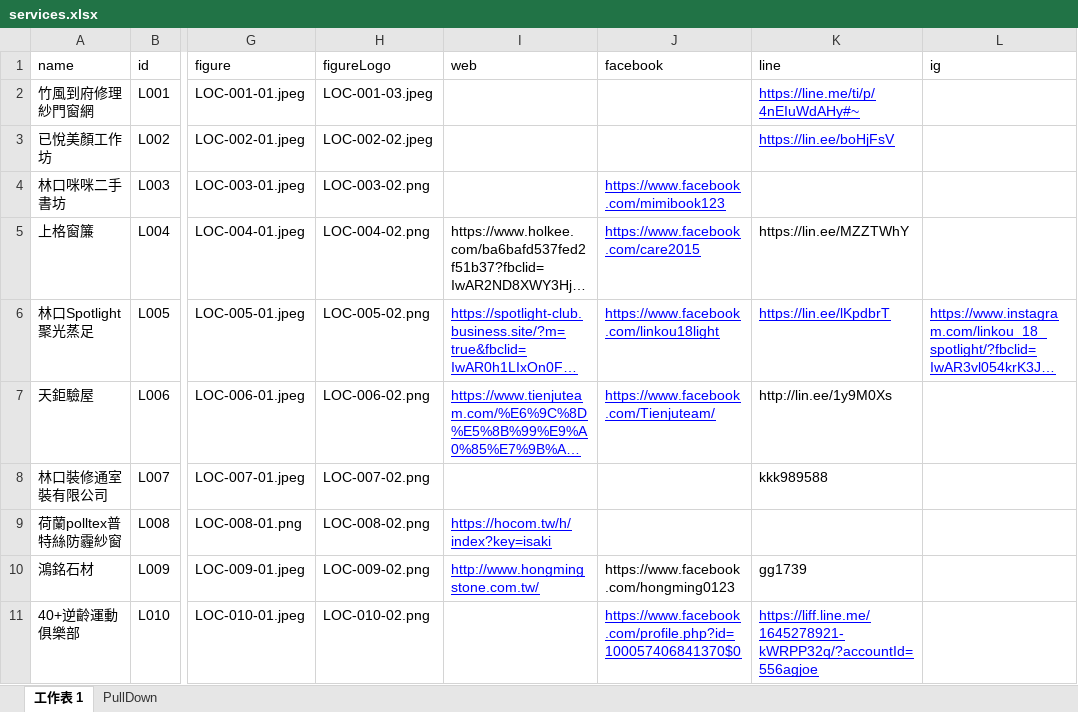
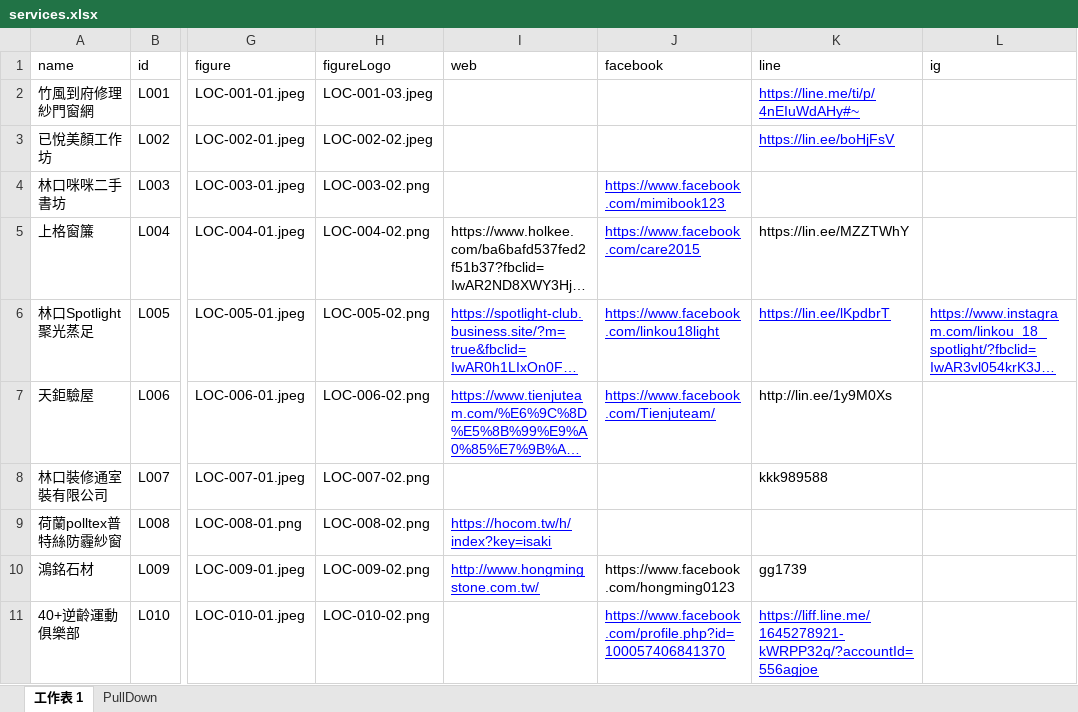
Before and after one commit to TCWang/A7Kanban10, an Excel workbook: data/services.xlsx, sheet 工作表 1, drawn as a sheet; only a part is shown, gaps mark what is left out; long unchanged cells end in …; values as stored, in another font and other column widths than the file's, no borders; the diff names each change by its address in the sheet, - before the commit and + after, or states it on an @@ line.

Commit message:
service

```diff
--- a/data/services.xlsx (sheet 工作表 1)
+++ b/data/services.xlsx (sheet 工作表 1)
-J11 (facebook): https://www.facebook.com/profile.php?id=100057406841370$0
+J11 (facebook): https://www.facebook.com/profile.php?id=100057406841370
```
Also changed, not shown: 1 other file.
